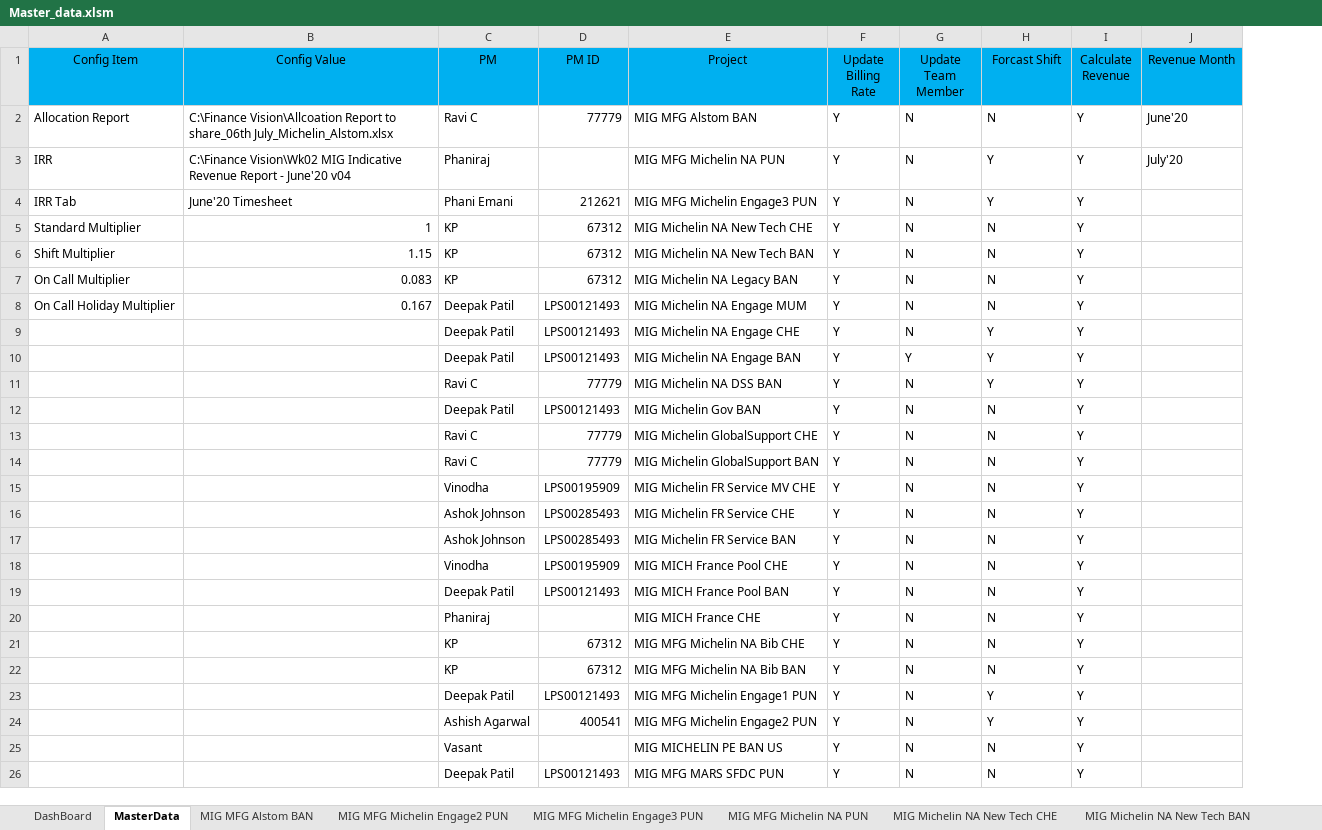
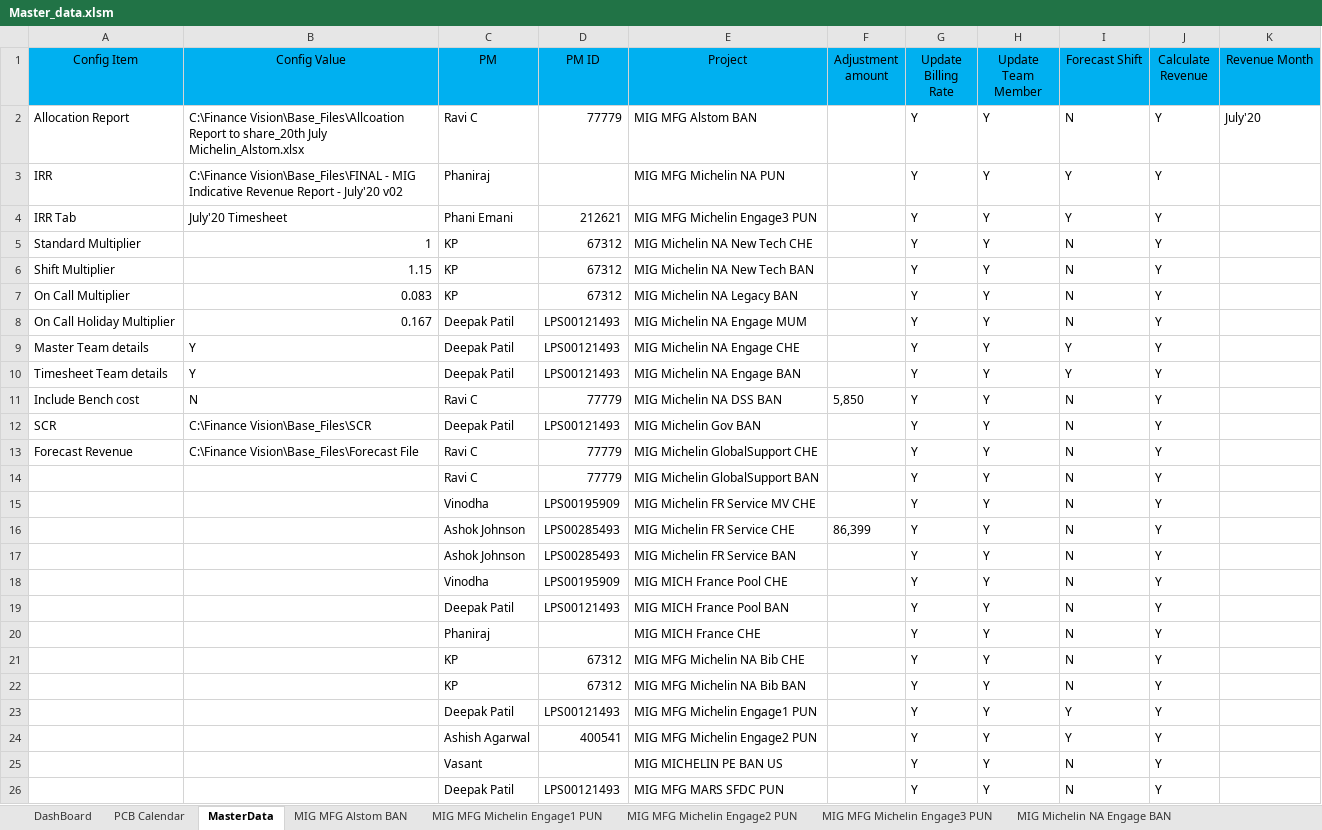
Before and after one commit to vaibhav297/web-app, an Excel workbook: Master_data.xlsm, sheet MasterData, drawn as a sheet; values as stored, in another font and other column widths than the file's, no borders; addresses are those after the commit; the diff names each change by its address in the sheet, - before the commit and + after, or states it on an @@ line.

Commit message:
code for new masterdata updated

```diff
--- a/Master_data.xlsm (sheet MasterData)
+++ b/Master_data.xlsm (sheet MasterData)
+sheet tab: PCB Calendar
+column F (Adjustment amount), rows 11-16: 5,850 |  |  |  |  | 86,399
-I1: Forcast Shift
+I1: Forecast Shift
-B2 (Config Value): C:\Finance Vision\Allcoation Report to share_06th July_Michelin_Alstom.xlsx
+B2 (Config Value): C:\Finance Vision\Base_Files\Allcoation Report to share_20th July Michelin_Alstom.xlsx
-H2:H9 (Update Team Member): N
+H2:H9 (Update Team Member): Y
-K2 (Revenue Month): June'20
+K2 (Revenue Month): July'20
-B3 (Config Value): C:\Finance Vision\Wk02 MIG Indicative Revenue Report - June'20 v04
+B3 (Config Value): C:\Finance Vision\Base_Files\FINAL - MIG Indicative Revenue Report - July'20 v02
-K3 (Revenue Month): July'20
+K3 (Revenue Month): (empty)
-B4 (Config Value): June'20 Timesheet
+B4 (Config Value): July'20 Timesheet
-A9 (Config Item): (empty)
+A9 (Config Item): Master Team details
-B9:B10 (Config Value): (empty)
+B9:B10 (Config Value): Y
-A10 (Config Item): (empty)
+A10 (Config Item): Timesheet Team details
-A11 (Config Item): (empty)
+A11 (Config Item): Include Bench cost
-B11 (Config Value): (empty)
+B11 (Config Value): N
-H11:H26 (Update Team Member): N
+H11:H26 (Update Team Member): Y
-I11 (Forecast Shift): Y
+I11 (Forecast Shift): N
-A12 (Config Item): (empty)
+A12 (Config Item): SCR
-B12 (Config Value): (empty)
+B12 (Config Value): C:\Finance Vision\Base_Files\SCR
-A13 (Config Item): (empty)
+A13 (Config Item): Forecast Revenue
-B13 (Config Value): (empty)
+B13 (Config Value): C:\Finance Vision\Base_Files\Forecast File
```
Also changed, not shown: sheet MIG MFG Michelin Engage1 PUN, sheet MIG MFG Michelin Engage2 PUN, sheet DashBoard, sheet MIG Michelin NA Legacy BAN, sheet MIG Michelin NA Engage BAN, sheet MIG Michelin FR Service CHE, 20 more sheets, other sheet tabs, 2 other files.
